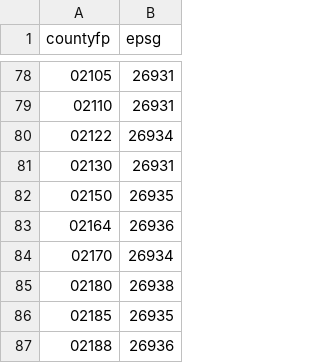
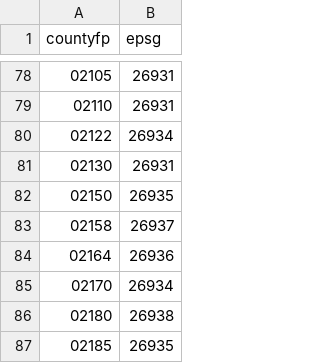
Before and after one commit to fitnr/stateplane, a CSV file: stateplane/data/countyfp.csv, drawn as a sheet; only a part is shown, gaps mark what is left out; the shorter side is filled out with more unchanged rows.

```diff
--- a/stateplane/data/countyfp.csv
+++ b/stateplane/data/countyfp.csv
@@ -82,2 +82,3 @@ countyfp,epsg
 02150,26935
+02158,26937
 02164,26936
```
Also changed, not shown: 2 other files.
